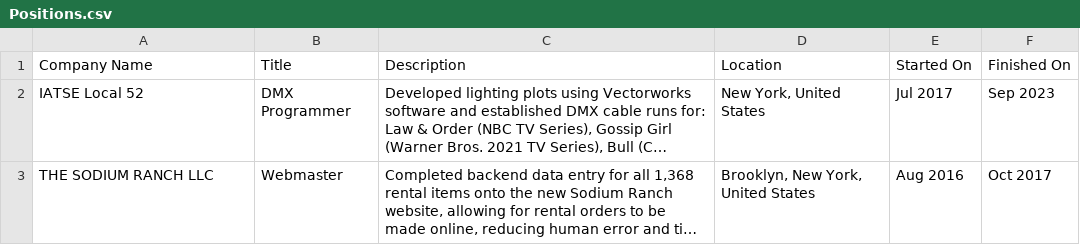
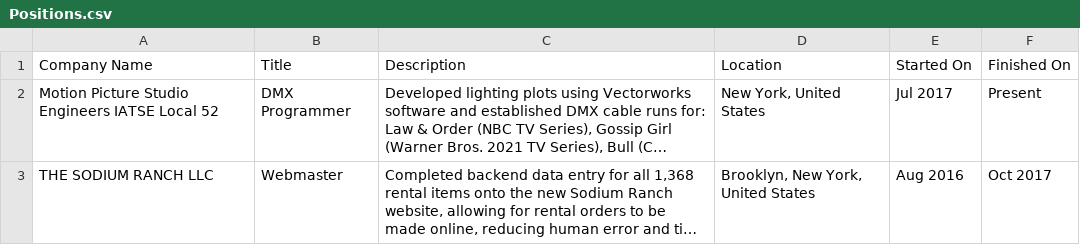
Before and after one commit to EddieFahrenheit/EddieFahrenheit, a CSV file: Positions.csv, drawn as a sheet; long unchanged cells end in …; the diff names each change by its address in the sheet, - before the commit and + after, or states it on an @@ line.

Commit message:
Update Positions.csv

```diff
--- a/Positions.csv
+++ b/Positions.csv
-A2 (Company Name): IATSE Local 52
+A2 (Company Name): Motion Picture Studio Engineers IATSE Local 52
-F2 (Finished On): Sep 2023
+F2 (Finished On): Present
```
